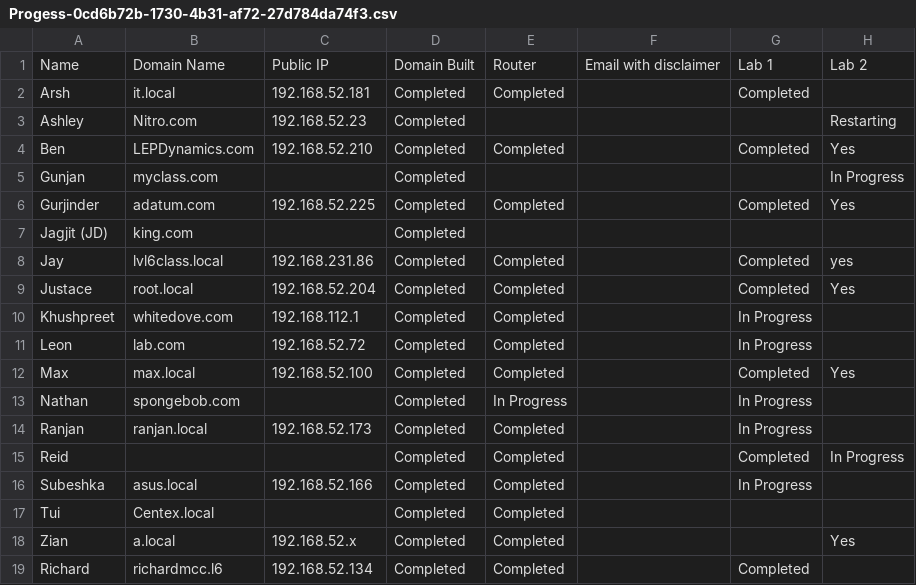
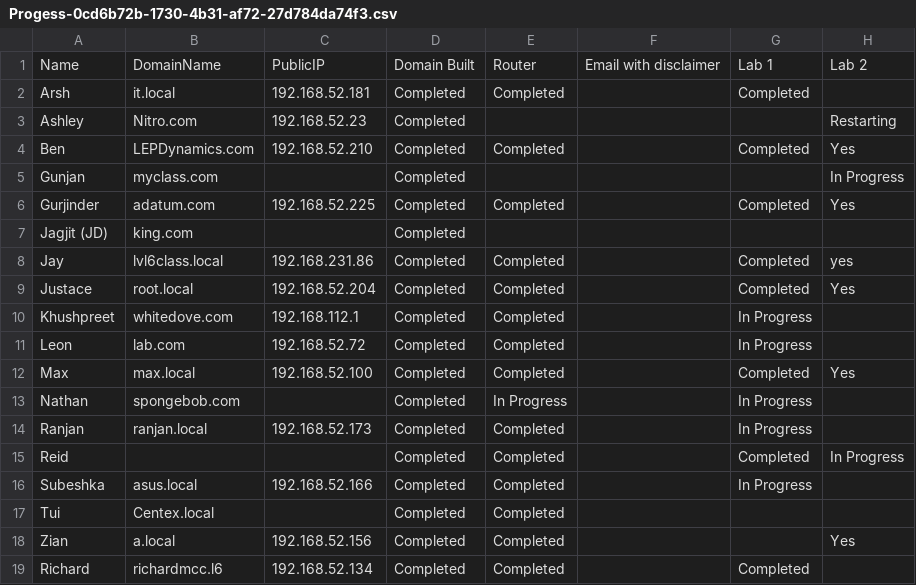
Before and after one commit to CringeKidy/PSScritps, a CSV file: DNS/Progess-0cd6b72b-1730-4b31-af72-27d784da74f3.csv, drawn as a sheet; only a part is shown; the diff names each change by its address in the sheet, - before the commit and + after, or states it on an @@ line.

```diff
--- a/DNS/Progess-0cd6b72b-1730-4b31-af72-27d784da74f3.csv
+++ b/DNS/Progess-0cd6b72b-1730-4b31-af72-27d784da74f3.csv
-B1: Domain Name
+B1: DomainName
-C1: Public IP
+C1: PublicIP
-C18: 192.168.52.x
+C18: 192.168.52.156
```
Also changed, not shown: 1 other file.
